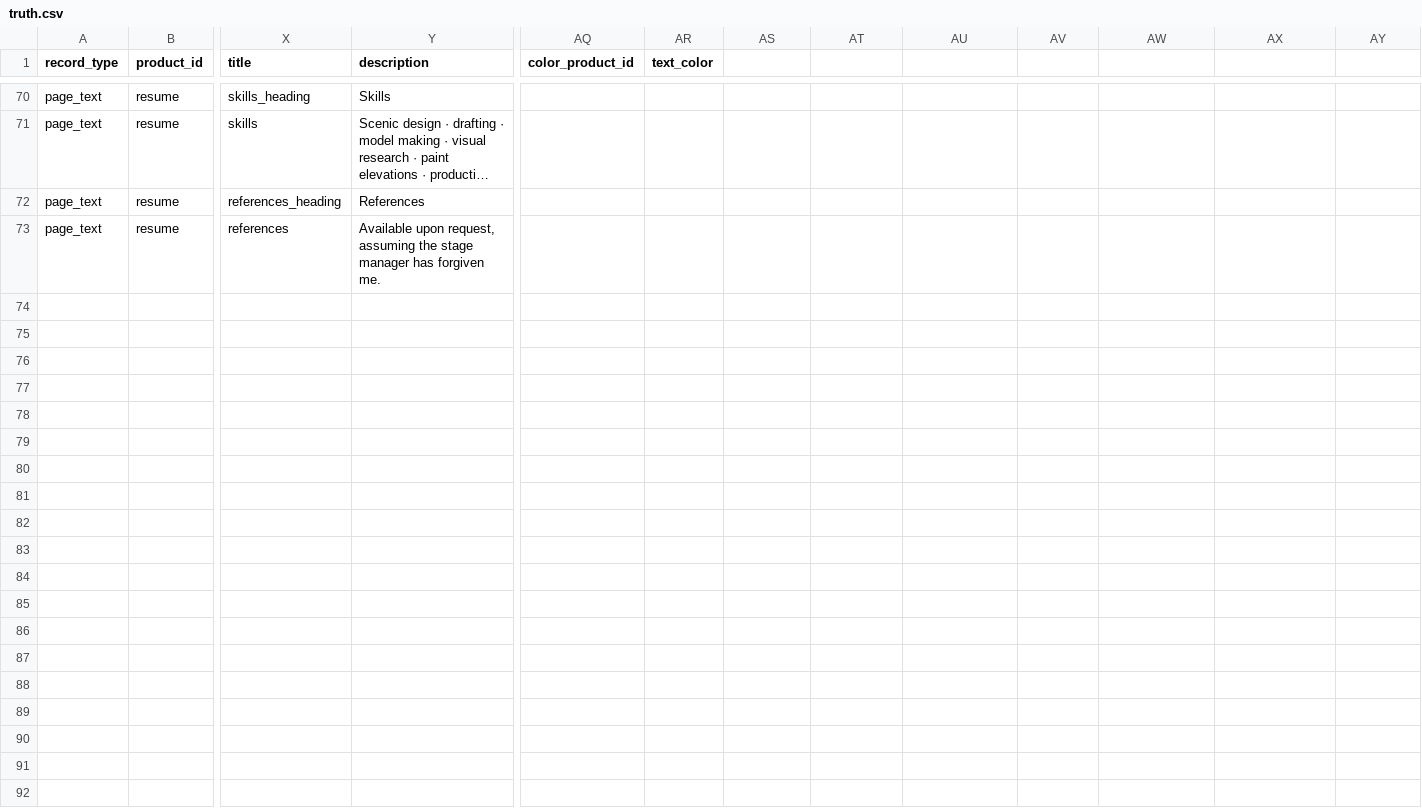
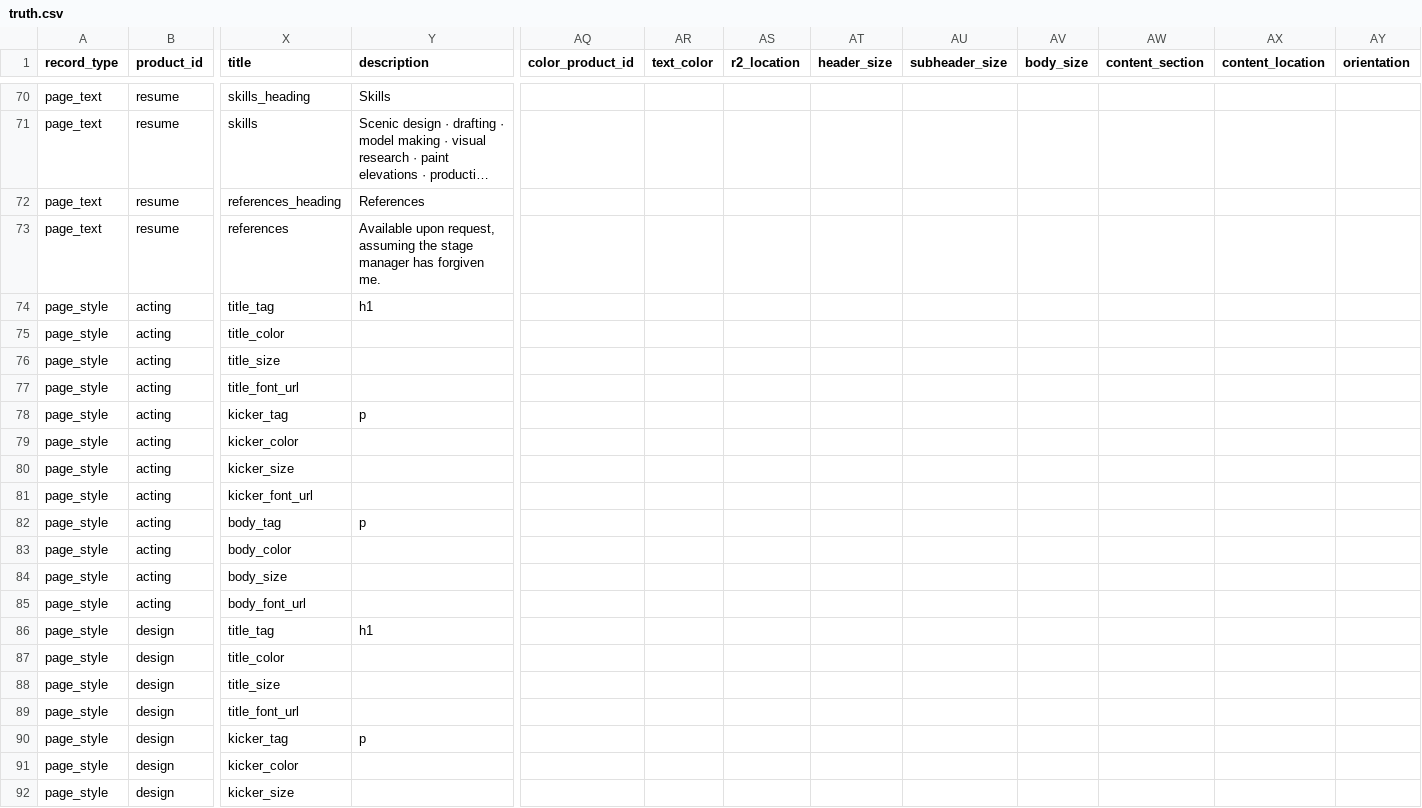
Before and after one commit to thanks-cohn/portofolio, a CSV file: truth.csv, drawn as a sheet; only a part is shown, gaps mark what is left out; long unchanged cells end in …; rows hold the shown columns only; the diff covers the shown part only; the diff names each change by its address in the sheet, - before the commit and + after, or states it on an @@ line.

Commit message:
Update portfolio content from desktop builder

```diff
--- a/truth.csv
+++ b/truth.csv
-AS1: (empty)
+AS1: r2_location
-AT1: (empty)
+AT1: header_size
-AU1: (empty)
+AU1: subheader_size
-AV1: (empty)
+AV1: body_size
-AW1: (empty)
+AW1: content_section
-AX1: (empty)
+AX1: content_location
-AY1: (empty)
+AY1: orientation
+row 74: page_style | acting | title_tag | h1
+row 75: page_style | acting | title_color
+row 76: page_style | acting | title_size
+row 77: page_style | acting | title_font_url
+row 78: page_style | acting | kicker_tag | p
+row 79: page_style | acting | kicker_color
+row 80: page_style | acting | kicker_size
+row 81: page_style | acting | kicker_font_url
+row 82: page_style | acting | body_tag | p
+row 83: page_style | acting | body_color
+row 84: page_style | acting | body_size
+row 85: page_style | acting | body_font_url
+row 86: page_style | design | title_tag | h1
+row 87: page_style | design | title_color
+row 88: page_style | design | title_size
+row 89: page_style | design | title_font_url
+row 90: page_style | design | kicker_tag | p
+row 91: page_style | design | kicker_color
+row 92: page_style | design | kicker_size
```
Also changed, not shown: 17 added rows and 10 edited cells elsewhere in this file.
